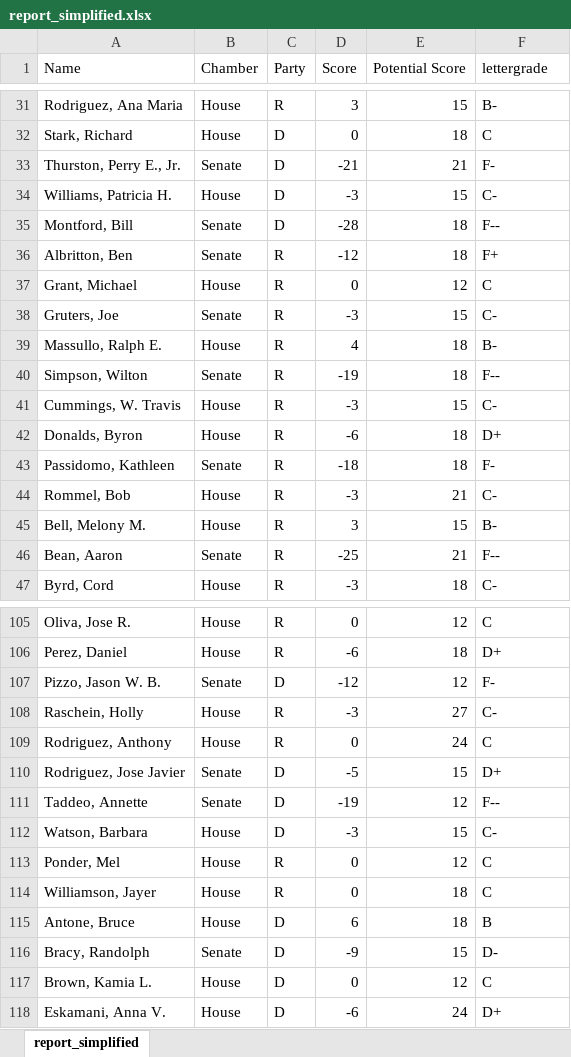
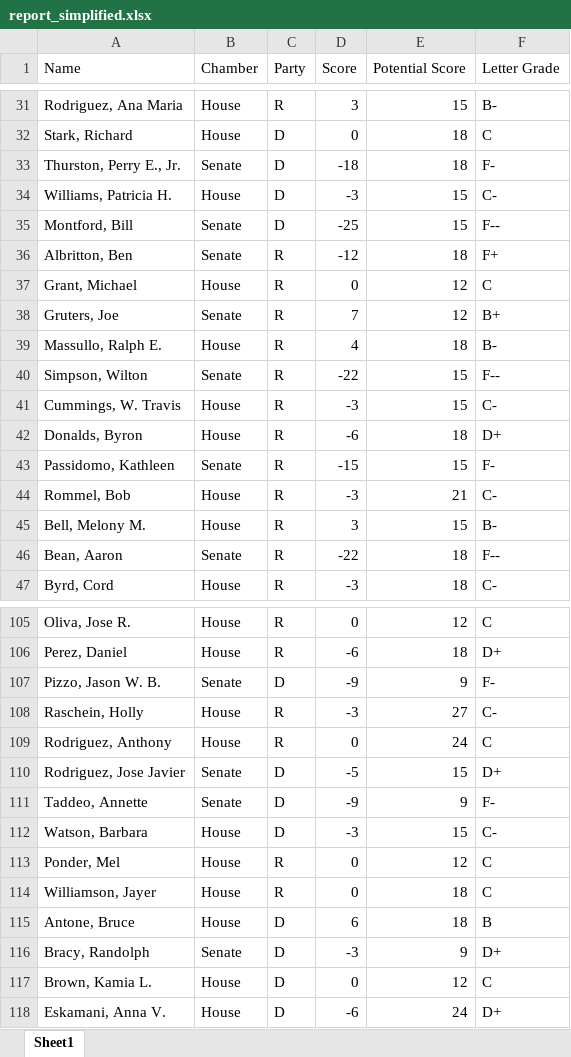
Before and after one commit to PalmBeachPost/SunshineScorecard, an Excel workbook: report_simplified.xlsx, sheet Sheet1, drawn as a sheet; only a part is shown, gaps mark what is left out; values as stored, in another font and other column widths than the file's, no borders; the diff covers the shown part only; the diff names each change by its address in the sheet, - before the commit and + after, or states it on an @@ line.

Commit message:
new simplified report

```diff
--- a/report_simplified.xlsx (sheet Sheet1)
+++ b/report_simplified.xlsx (sheet Sheet1)
-sheet tab: report_simplified
+sheet tab: Sheet1
-F1: lettergrade
+F1: Letter Grade
-D33 (Score): -21
+D33 (Score): -18
-E33 (Potential Score): 21
+E33 (Potential Score): 18
-D35 (Score): -28
+D35 (Score): -25
-E35 (Potential Score): 18
+E35 (Potential Score): 15
-D38 (Score): -3
+D38 (Score): 7
-E38 (Potential Score): 15
+E38 (Potential Score): 12
-F38 (Letter Grade): C-
+F38 (Letter Grade): B+
-D40 (Score): -19
+D40 (Score): -22
-E40 (Potential Score): 18
+E40 (Potential Score): 15
-D43 (Score): -18
+D43 (Score): -15
-E43 (Potential Score): 18
+E43 (Potential Score): 15
-D46 (Score): -25
+D46 (Score): -22
-E46 (Potential Score): 21
+E46 (Potential Score): 18
-D107 (Score): -12
+D107 (Score): -9
-E107 (Potential Score): 12
+E107 (Potential Score): 9
-D111 (Score): -19
+D111 (Score): -9
-E111 (Potential Score): 12
+E111 (Potential Score): 9
-F111 (Letter Grade): F--
+F111 (Letter Grade): F-
-D116 (Score): -9
+D116 (Score): -3
-E116 (Potential Score): 15
+E116 (Potential Score): 9
-F116 (Letter Grade): D-
+F116 (Letter Grade): D+
```
Also changed, not shown: 46 edited cells elsewhere in this sheet, 1 other file.
